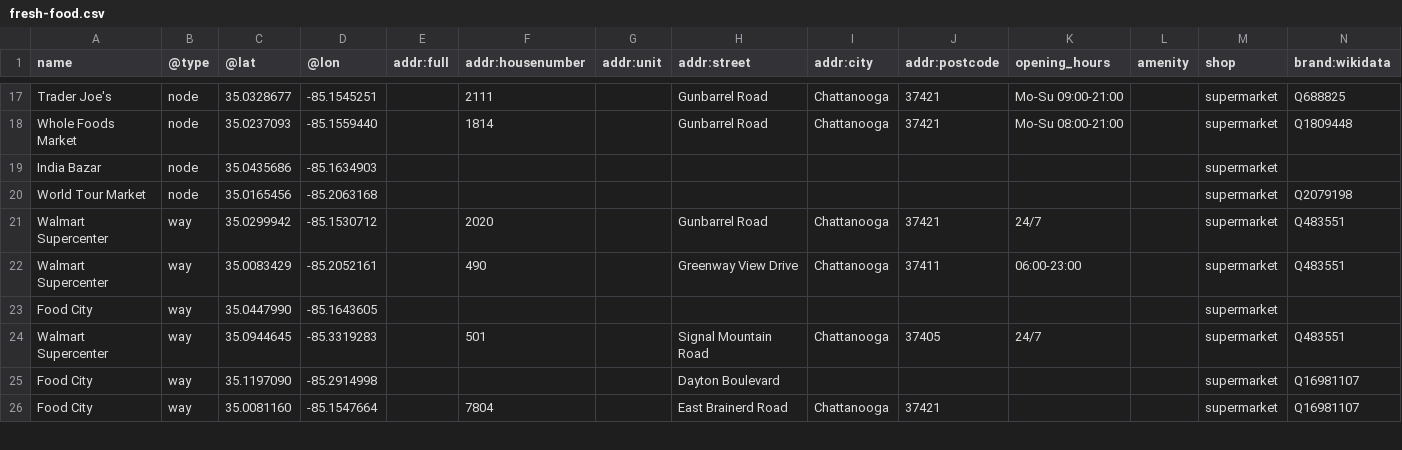
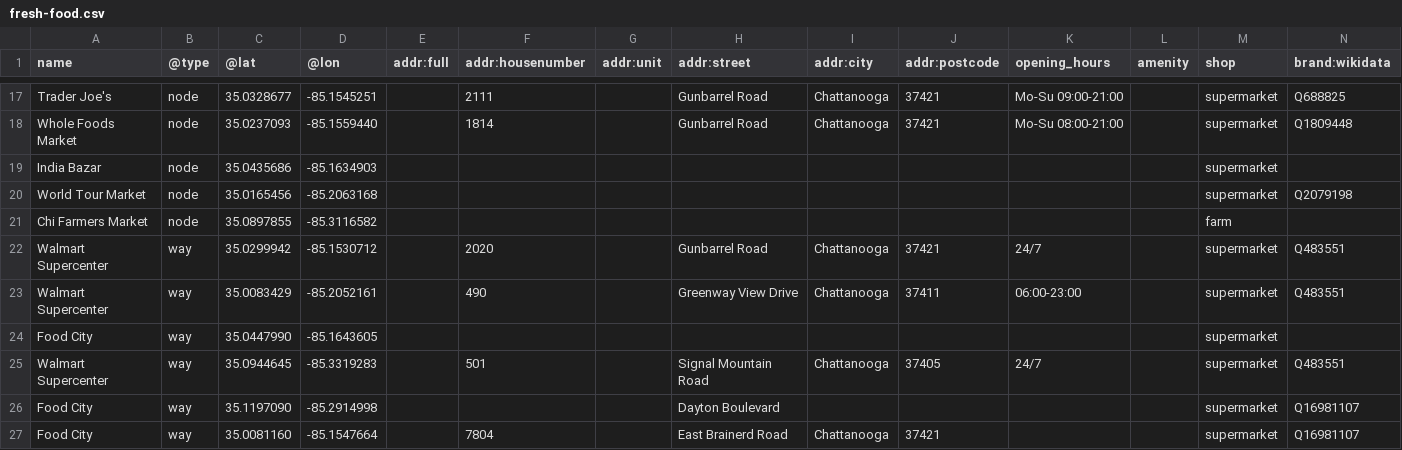
Before and after one commit to officeofperformancemanagement/fresh-food, a CSV file: files/fresh-food.csv, drawn as a sheet; only a part is shown, gaps mark what is left out; rows hold the shown columns only; the diff names each change by its address in the sheet, - before the commit and + after, or states it on an @@ line.

```diff
--- a/files/fresh-food.csv
+++ b/files/fresh-food.csv
+row 21: Chi Farmers Market | node | 35.0897855 | -85.3116582 |  |  |  |  |  |  |  |  | farm
```
